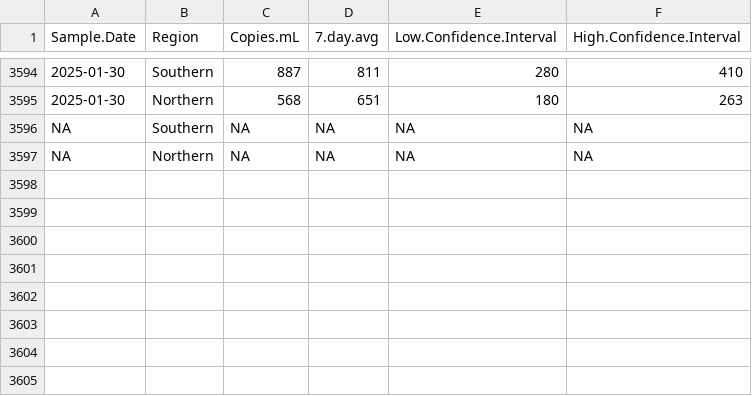
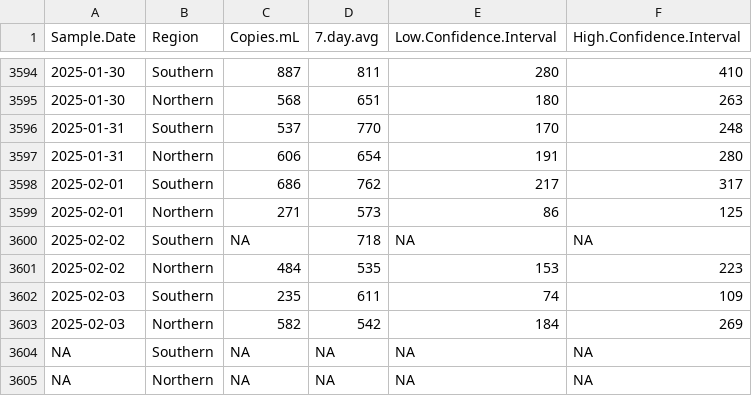
Before and after one commit to bensteinberg/mwra-biobot, a CSV file: mwra-biobot-tidied.csv, drawn as a sheet; only a part is shown, gaps mark what is left out; the diff names each change by its address in the sheet, - before the commit and + after, or states it on an @@ line.

Commit message:
Update from /media/file/mwradata20250207-data

```diff
--- a/mwra-biobot-tidied.csv
+++ b/mwra-biobot-tidied.csv
+row 3596: 2025-01-31 | Southern | 537 | 770 | 170 | 248
+row 3597: 2025-01-31 | Northern | 606 | 654 | 191 | 280
+row 3598: 2025-02-01 | Southern | 686 | 762 | 217 | 317
+row 3599: 2025-02-01 | Northern | 271 | 573 | 86 | 125
+row 3600: 2025-02-02 | Southern | NA | 718 | NA | NA
+row 3601: 2025-02-02 | Northern | 484 | 535 | 153 | 223
+row 3602: 2025-02-03 | Southern | 235 | 611 | 74 | 109
+row 3603: 2025-02-03 | Northern | 582 | 542 | 184 | 269
```
Also changed, not shown: mwra-biobot.csv, 1 other file.
